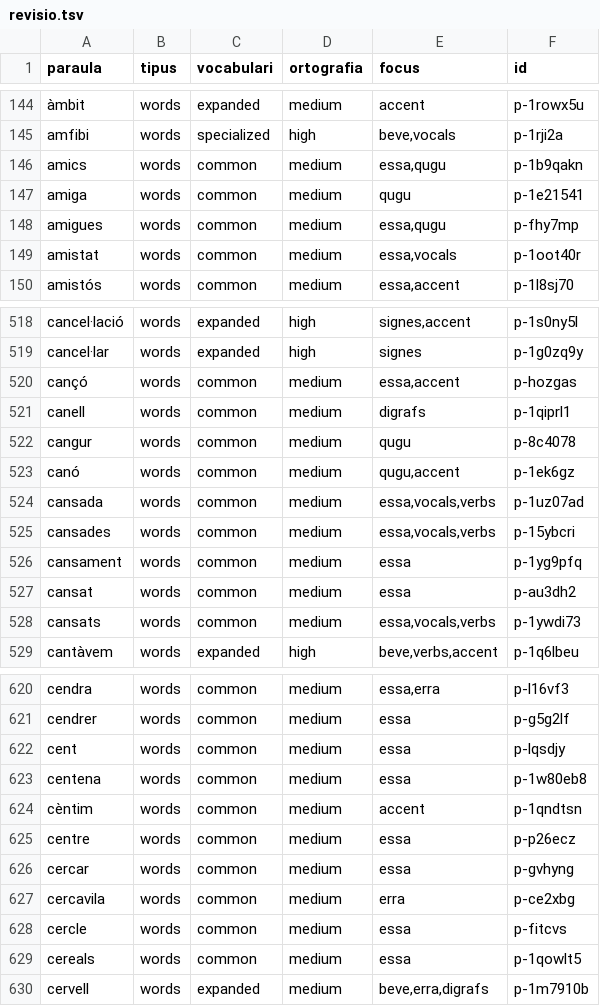
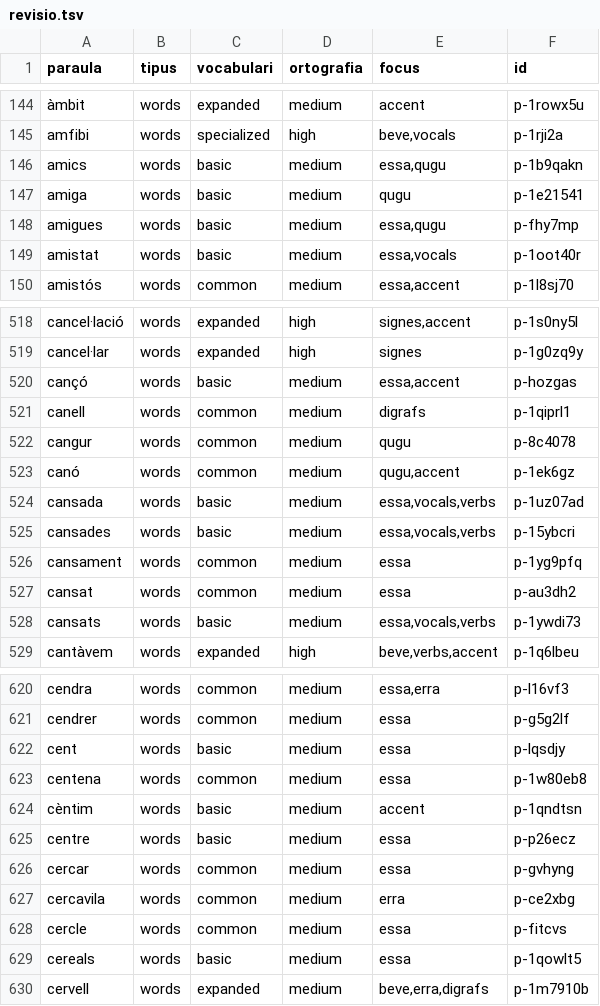
Before and after one commit to aaronFortuno/plec-dictats, a TSV file: catalogs/ca/revisio.tsv, drawn as a sheet; only a part is shown, gaps mark what is left out; the diff covers the shown part only; the diff names each change by its address in the sheet, - before the commit and + after, or states it on an @@ line.

Commit message:
Add basic vocabulary scope and polish worksheet branding and dialogs

```diff
--- a/catalogs/ca/revisio.tsv
+++ b/catalogs/ca/revisio.tsv
-C146:C149 (vocabulari): common
+C146:C149 (vocabulari): basic
-C520 (vocabulari): common
+C520 (vocabulari): basic
-C524:C525 (vocabulari): common
+C524:C525 (vocabulari): basic
-C528 (vocabulari): common
+C528 (vocabulari): basic
-C622 (vocabulari): common
+C622 (vocabulari): basic
-C624:C625 (vocabulari): common
+C624:C625 (vocabulari): basic
-C629 (vocabulari): common
+C629 (vocabulari): basic
```
Also changed, not shown: 148 edited cells elsewhere in this file, 33 other files.
